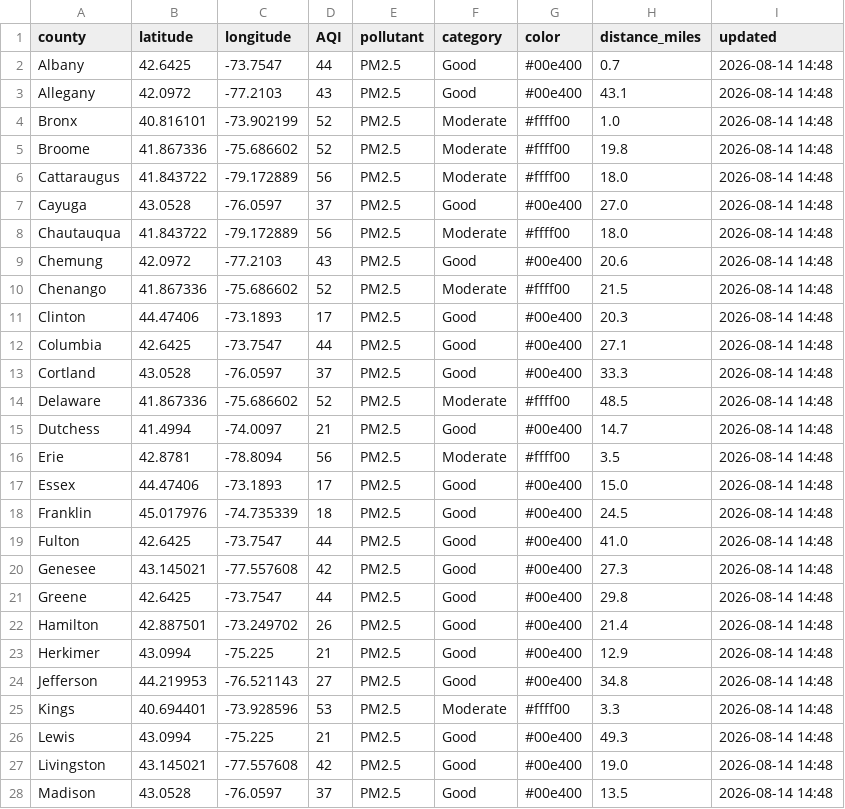
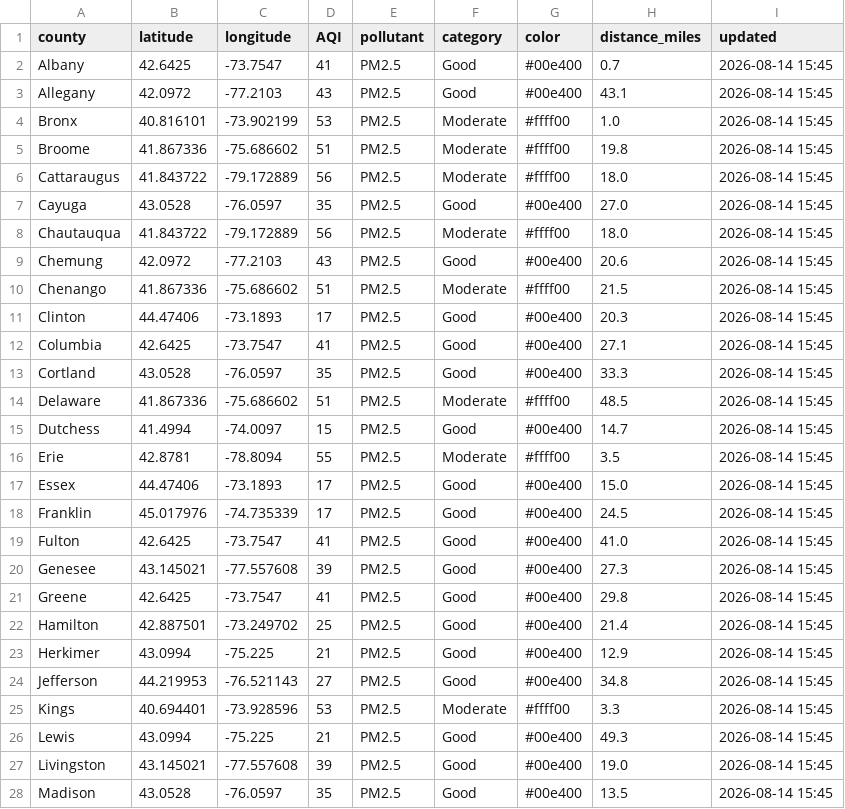
Before and after one commit to somaiyahhafeez/nyc-aqi-map, a CSV file: data.csv, drawn as a sheet; only a part is shown; the diff covers the shown part only.

```diff
--- a/data.csv
+++ b/data.csv
@@ -1,28 +1,28 @@
 county,latitude,longitude,AQI,pollutant,category,color,distance_miles,updated
-Albany,42.6425,-73.7547,44,PM2.5,Good,#00e400,0.7,2026-08-14 14:48
-Allegany,42.0972,-77.2103,43,PM2.5,Good,#00e400,43.1,2026-08-14 14:48
-Bronx,40.816101,-73.902199,52,PM2.5,Moderate,#ffff00,1.0,2026-08-14 14:48
-Broome,41.867336,-75.686602,52,PM2.5,Moderate,#ffff00,19.8,2026-08-14 14:48
-Cattaraugus,41.843722,-79.172889,56,PM2.5,Moderate,#ffff00,18.0,2026-08-14 14:48
-Cayuga,43.0528,-76.0597,37,PM2.5,Good,#00e400,27.0,2026-08-14 14:48
-Chautauqua,41.843722,-79.172889,56,PM2.5,Moderate,#ffff00,18.0,2026-08-14 14:48
-Chemung,42.0972,-77.2103,43,PM2.5,Good,#00e400,20.6,2026-08-14 14:48
-Chenango,41.867336,-75.686602,52,PM2.5,Moderate,#ffff00,21.5,2026-08-14 14:48
-Clinton,44.47406,-73.1893,17,PM2.5,Good,#00e400,20.3,2026-08-14 14:48
-Columbia,42.6425,-73.7547,44,PM2.5,Good,#00e400,27.1,2026-08-14 14:48
-Cortland,43.0528,-76.0597,37,PM2.5,Good,#00e400,33.3,2026-08-14 14:48
-Delaware,41.867336,-75.686602,52,PM2.5,Moderate,#ffff00,48.5,2026-08-14 14:48
-Dutchess,41.4994,-74.0097,21,PM2.5,Good,#00e400,14.7,2026-08-14 14:48
-Erie,42.8781,-78.8094,56,PM2.5,Moderate,#ffff00,3.5,2026-08-14 14:48
-Essex,44.47406,-73.1893,17,PM2.5,Good,#00e400,15.0,2026-08-14 14:48
-Franklin,45.017976,-74.735339,18,PM2.5,Good,#00e400,24.5,2026-08-14 14:48
-Fulton,42.6425,-73.7547,44,PM2.5,Good,#00e400,41.0,2026-08-14 14:48
-Genesee,43.145021,-77.557608,42,PM2.5,Good,#00e400,27.3,2026-08-14 14:48
-Greene,42.6425,-73.7547,44,PM2.5,Good,#00e400,29.8,2026-08-14 14:48
-Hamilton,42.887501,-73.249702,26,PM2.5,Good,#00e400,21.4,2026-08-14 14:48
-Herkimer,43.0994,-75.225,21,PM2.5,Good,#00e400,12.9,2026-08-14 14:48
-Jefferson,44.219953,-76.521143,27,PM2.5,Good,#00e400,34.8,2026-08-14 14:48
-Kings,40.694401,-73.928596,53,PM2.5,Moderate,#ffff00,3.3,2026-08-14 14:48
-Lewis,43.0994,-75.225,21,PM2.5,Good,#00e400,49.3,2026-08-14 14:48
-Livingston,43.145021,-77.557608,42,PM2.5,Good,#00e400,19.0,2026-08-14 14:48
-Madison,43.0528,-76.0597,37,PM2.5,Good,#00e400,13.5,2026-08-14 14:48
+Albany,42.6425,-73.7547,41,PM2.5,Good,#00e400,0.7,2026-08-14 15:45
+Allegany,42.0972,-77.2103,43,PM2.5,Good,#00e400,43.1,2026-08-14 15:45
+Bronx,40.816101,-73.902199,53,PM2.5,Moderate,#ffff00,1.0,2026-08-14 15:45
+Broome,41.867336,-75.686602,51,PM2.5,Moderate,#ffff00,19.8,2026-08-14 15:45
+Cattaraugus,41.843722,-79.172889,56,PM2.5,Moderate,#ffff00,18.0,2026-08-14 15:45
+Cayuga,43.0528,-76.0597,35,PM2.5,Good,#00e400,27.0,2026-08-14 15:45
+Chautauqua,41.843722,-79.172889,56,PM2.5,Moderate,#ffff00,18.0,2026-08-14 15:45
+Chemung,42.0972,-77.2103,43,PM2.5,Good,#00e400,20.6,2026-08-14 15:45
+Chenango,41.867336,-75.686602,51,PM2.5,Moderate,#ffff00,21.5,2026-08-14 15:45
+Clinton,44.47406,-73.1893,17,PM2.5,Good,#00e400,20.3,2026-08-14 15:45
+Columbia,42.6425,-73.7547,41,PM2.5,Good,#00e400,27.1,2026-08-14 15:45
+Cortland,43.0528,-76.0597,35,PM2.5,Good,#00e400,33.3,2026-08-14 15:45
+Delaware,41.867336,-75.686602,51,PM2.5,Moderate,#ffff00,48.5,2026-08-14 15:45
+Dutchess,41.4994,-74.0097,15,PM2.5,Good,#00e400,14.7,2026-08-14 15:45
+Erie,42.8781,-78.8094,55,PM2.5,Moderate,#ffff00,3.5,2026-08-14 15:45
+Essex,44.47406,-73.1893,17,PM2.5,Good,#00e400,15.0,2026-08-14 15:45
+Franklin,45.017976,-74.735339,17,PM2.5,Good,#00e400,24.5,2026-08-14 15:45
+Fulton,42.6425,-73.7547,41,PM2.5,Good,#00e400,41.0,2026-08-14 15:45
+Genesee,43.145021,-77.557608,39,PM2.5,Good,#00e400,27.3,2026-08-14 15:45
+Greene,42.6425,-73.7547,41,PM2.5,Good,#00e400,29.8,2026-08-14 15:45
+Hamilton,42.887501,-73.249702,25,PM2.5,Good,#00e400,21.4,2026-08-14 15:45
+Herkimer,43.0994,-75.225,21,PM2.5,Good,#00e400,12.9,2026-08-14 15:45
+Jefferson,44.219953,-76.521143,27,PM2.5,Good,#00e400,34.8,2026-08-14 15:45
+Kings,40.694401,-73.928596,53,PM2.5,Moderate,#ffff00,3.3,2026-08-14 15:45
+Lewis,43.0994,-75.225,21,PM2.5,Good,#00e400,49.3,2026-08-14 15:45
+Livingston,43.145021,-77.557608,39,PM2.5,Good,#00e400,19.0,2026-08-14 15:45
+Madison,43.0528,-76.0597,35,PM2.5,Good,#00e400,13.5,2026-08-14 15:45
```
Also changed, not shown: 56 edited cells elsewhere in this file, nyc_data.csv.
